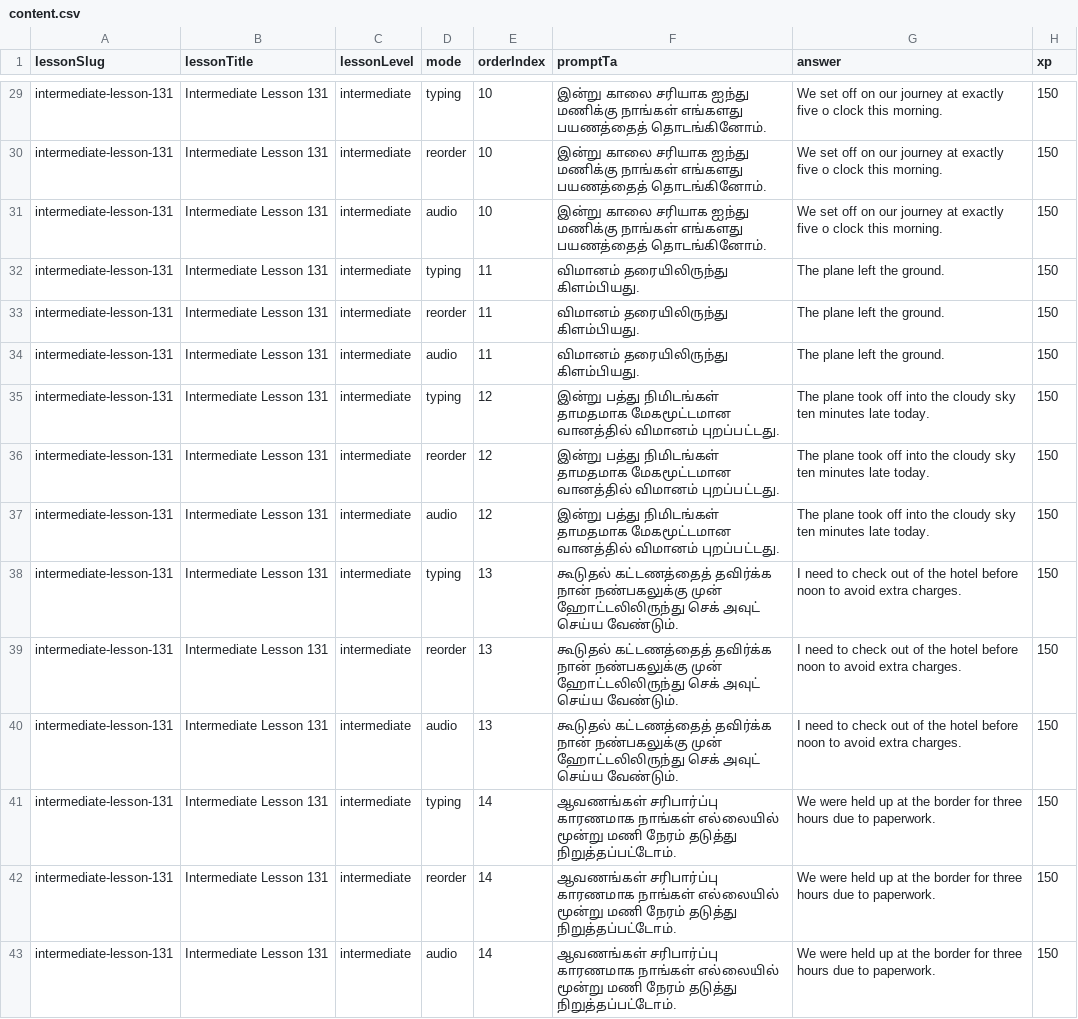
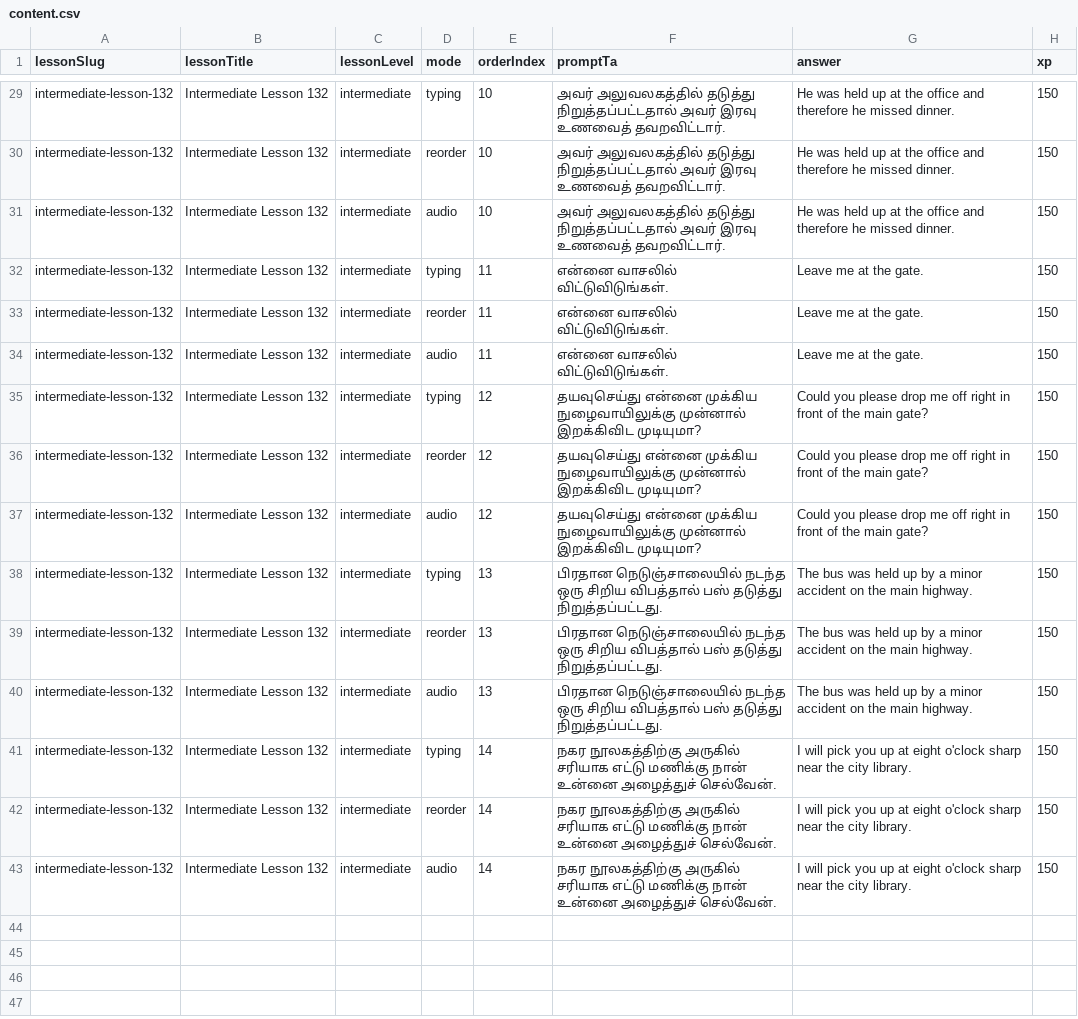
Before and after one commit to Gcoastarvi/fluencyjet-sentence-master, a CSV file: content.csv, drawn as a sheet; only a part is shown, gaps mark what is left out; the diff covers the shown part only; the diff names each change by its address in the sheet, - before the commit and + after, or states it on an @@ line.

```diff
--- a/content.csv
+++ b/content.csv
-A29:A43 (lessonSlug): intermediate-lesson-131
+A29:A43 (lessonSlug): intermediate-lesson-132
-B29:B43 (lessonTitle): Intermediate Lesson 131
+B29:B43 (lessonTitle): Intermediate Lesson 132
-F29:F31 (promptTa): இன்று காலை சரியாக ஐந்து மணிக்கு நாங்கள் எங்களது பயணத்தைத் தொடங்கினோம்.
+F29:F31 (promptTa): அவர் அலுவலகத்தில் தடுத்து நிறுத்தப்பட்டதால் அவர் இரவு உணவைத் தவறவிட்டார்.
-G29:G31 (answer): We set off on our journey at exactly five o clock this morning.
+G29:G31 (answer): He was held up at the office and therefore he missed dinner.
-F32:F34 (promptTa): விமானம் தரையிலிருந்து கிளம்பியது.
+F32:F34 (promptTa): என்னை வாசலில் விட்டுவிடுங்கள்.
-G32:G34 (answer): The plane left the ground.
+G32:G34 (answer): Leave me at the gate.
-F35:F37 (promptTa): இன்று பத்து நிமிடங்கள் தாமதமாக மேகமூட்டமான வானத்தில் விமானம் புறப்பட்டது.
+F35:F37 (promptTa): தயவுசெய்து என்னை முக்கிய நுழைவாயிலுக்கு முன்னால் இறக்கிவிட முடியுமா?
-G35:G37 (answer): The plane took off into the cloudy sky ten minutes late today.
+G35:G37 (answer): Could you please drop me off right in front of the main gate?
-F38:F40 (promptTa): கூடுதல் கட்டணத்தைத் தவிர்க்க நான் நண்பகலுக்கு முன் ஹோட்டலிலிருந்து செக் அவுட் செய்ய வேண்டும்.
+F38:F40 (promptTa): பிரதான நெடுஞ்சாலையில் நடந்த ஒரு சிறிய விபத்தால் பஸ் தடுத்து நிறுத்தப்பட்டது.
-G38:G40 (answer): I need to check out of the hotel before noon to avoid extra charges.
+G38:G40 (answer): The bus was held up by a minor accident on the main highway.
-F41:F43 (promptTa): ஆவணங்கள் சரிபார்ப்பு காரணமாக நாங்கள் எல்லையில் மூன்று மணி நேரம் தடுத்து நிறுத்தப்பட்டோம்.
+F41:F43 (promptTa): நகர நூலகத்திற்கு அருகில் சரியாக எட்டு மணிக்கு நான் உன்னை அழைத்துச் செல்வேன்.
-G41:G43 (answer): We were held up at the border for three hours due to paperwork.
+G41:G43 (answer): I will pick you up at eight o'clock sharp near the city library.
```
Also changed, not shown: 108 edited cells elsewhere in this file, 1 other file.
